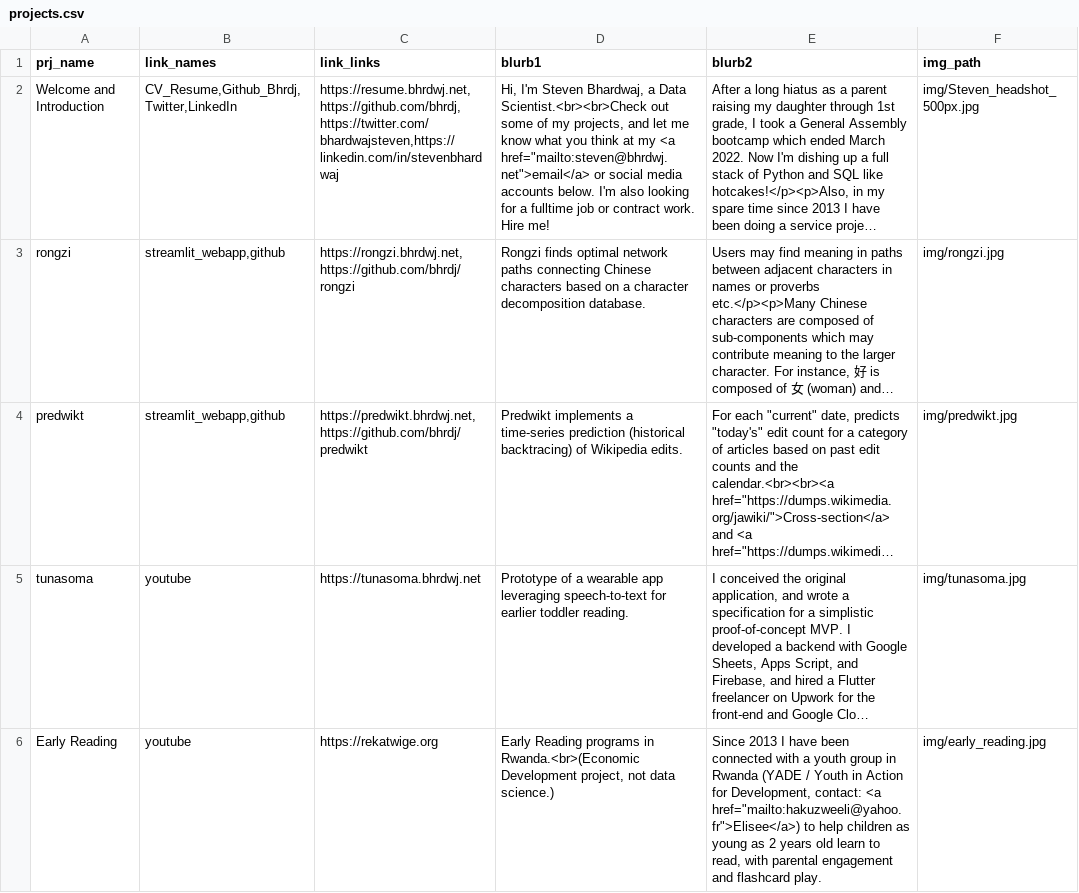
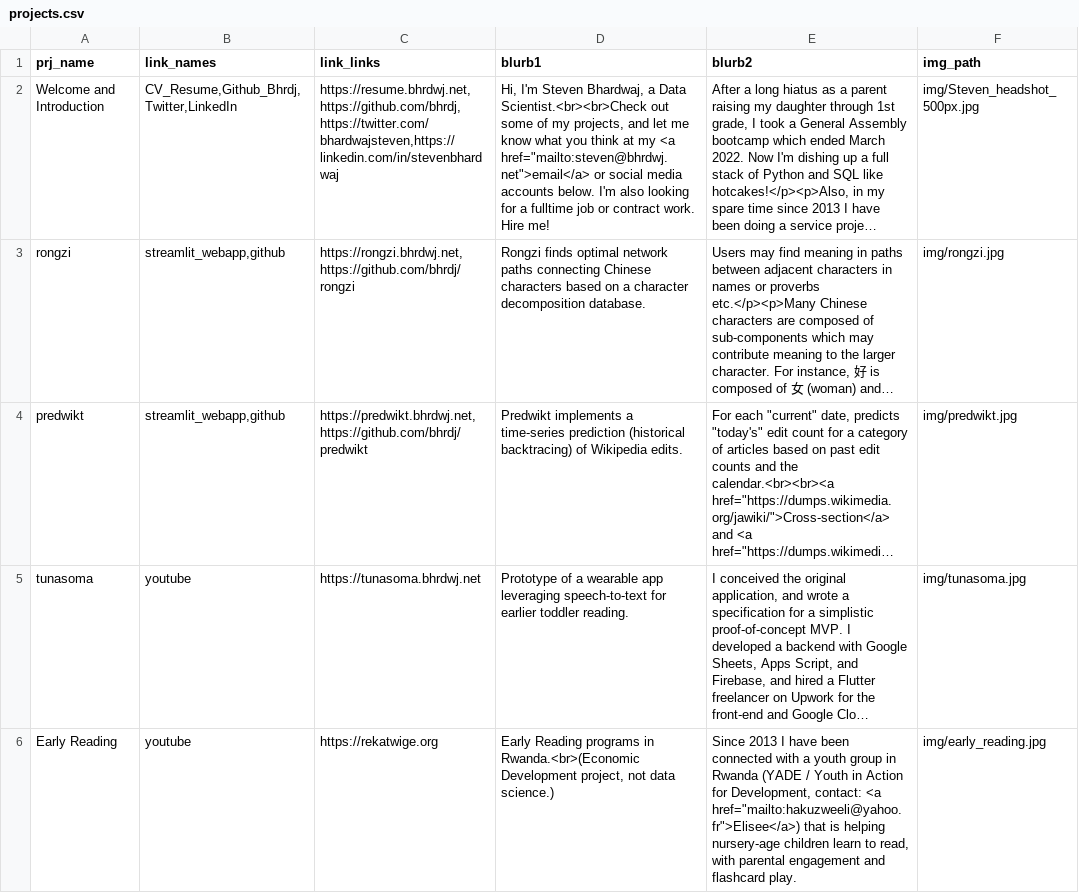
Before and after one commit to bhrdj/portfolio, a CSV file: projects.csv, drawn as a sheet; long unchanged cells end in …; the diff names each change by its address in the sheet, - before the commit and + after, or states it on an @@ line.

```diff
--- a/projects.csv
+++ b/projects.csv
-E6 (blurb2): …<a href="mailto:hakuzweeli@yahoo.fr">Elisee</a>) to help children as young as 2 years old learn to…
+E6 (blurb2): …<a href="mailto:hakuzweeli@yahoo.fr">Elisee</a>) that is helping nursery-age children learn to…
```
